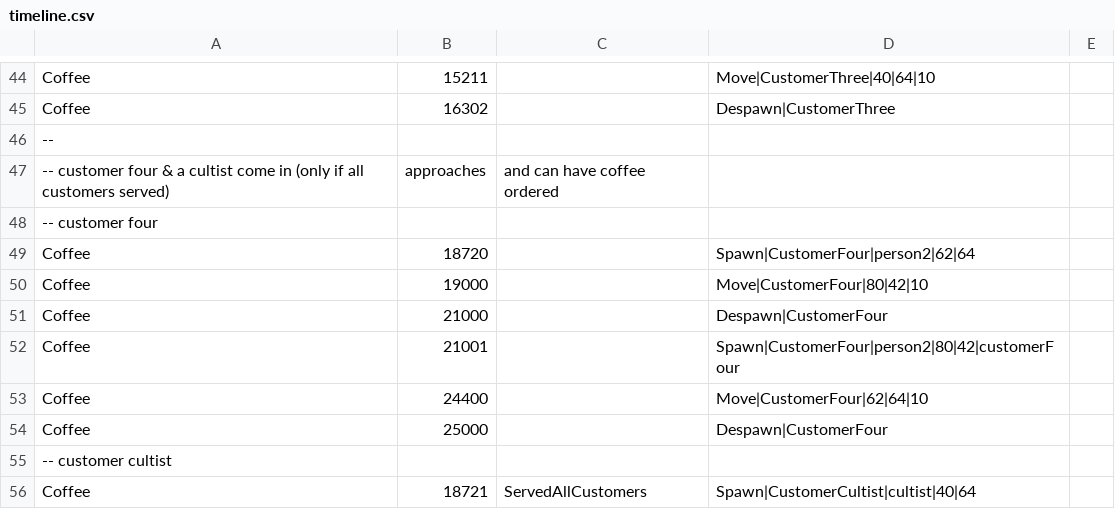
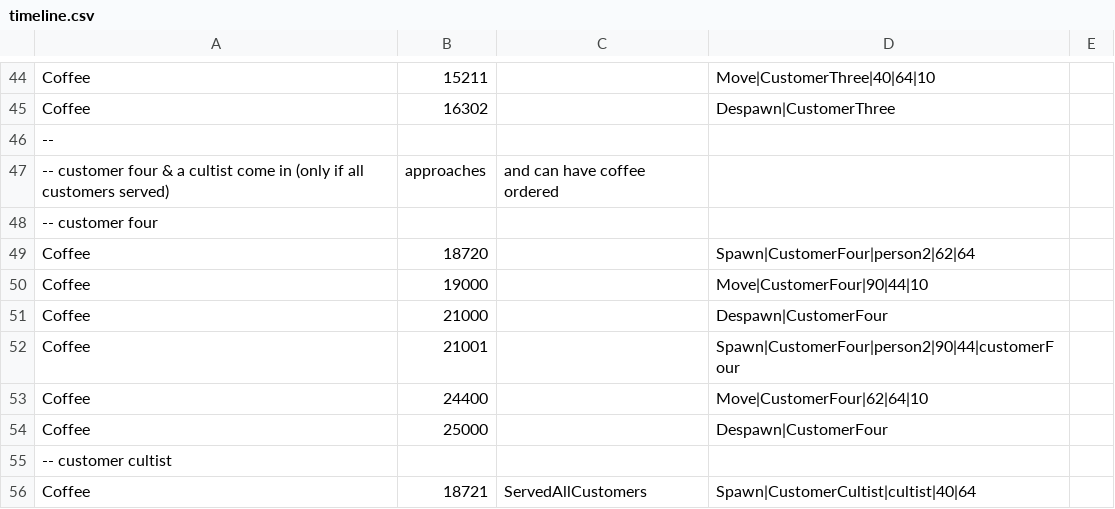
Before and after one commit to viveret/ld47, a CSV file: assets/timeline/timeline.csv, drawn as a sheet; only a part is shown, gaps mark what is left out; the diff covers the shown part only.

```diff
--- a/assets/timeline/timeline.csv
+++ b/assets/timeline/timeline.csv
@@ -49,5 +49,5 @@ Coffee,16302,,Despawn|CustomerThree
 Coffee,18720,,Spawn|CustomerFour|person2|62|64
-Coffee,19000,,Move|CustomerFour|80|42|10
+Coffee,19000,,Move|CustomerFour|90|44|10
 Coffee,21000,,Despawn|CustomerFour
-Coffee,21001,,Spawn|CustomerFour|person2|80|42|customerFour
+Coffee,21001,,Spawn|CustomerFour|person2|90|44|customerFour
 Coffee,24400,,Move|CustomerFour|62|64|10
```
Also changed, not shown: 8 edited cells elsewhere in this file, 1 other file.
